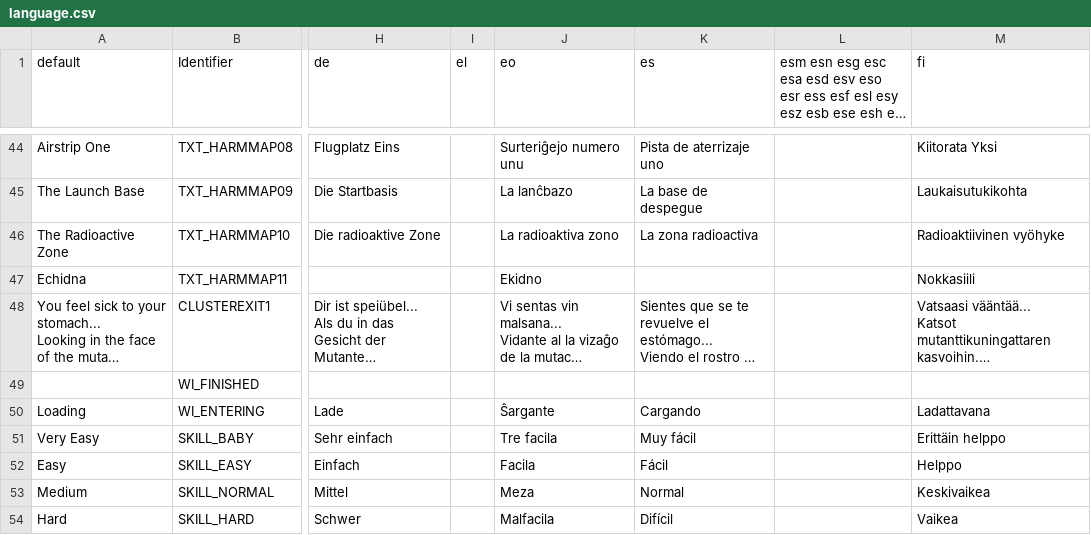
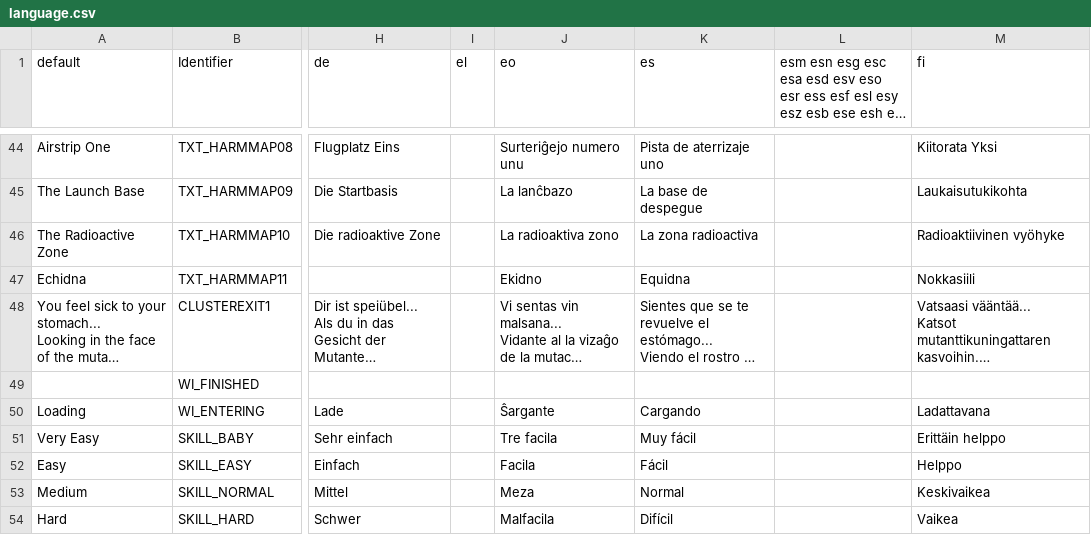
Before and after one commit to johncurley/gzdoom, a CSV file: wadsrc_extra/static/filter/harmony/language.csv, drawn as a sheet; only a part is shown, gaps mark what is left out; long unchanged cells end in …; the diff names each change by its address in the sheet, - before the commit and + after, or states it on an @@ line.

Commit message:
- language update

```diff
--- a/wadsrc_extra/static/filter/harmony/language.csv
+++ b/wadsrc_extra/static/filter/harmony/language.csv
-K47 (es): (empty)
+K47 (es): Equidna
```
Also changed, not shown: wadsrc/static/language.csv, wadsrc_extra/static/filter/hacx.hacx1/after_iwad/language.csv, 2 other files.
